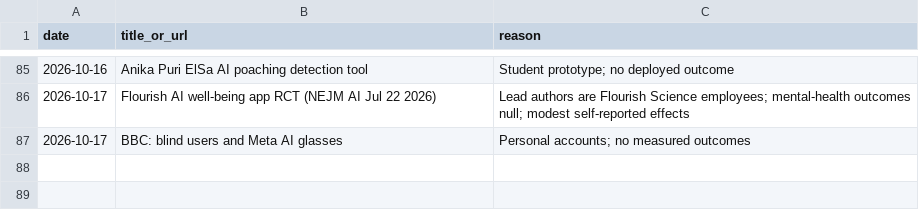
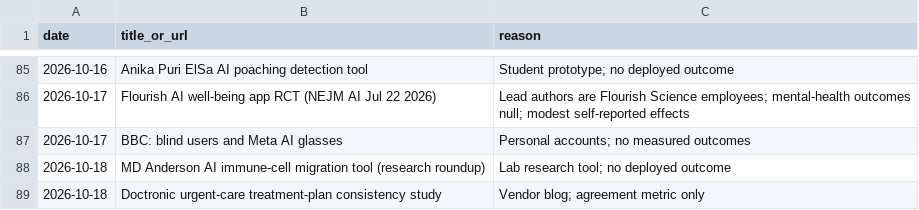
Before and after one commit to AviMaderer/AI-the-Good, a CSV file: data/rejects.csv, drawn as a sheet; only a part is shown, gaps mark what is left out; the diff names each change by its address in the sheet, - before the commit and + after, or states it on an @@ line.

```diff
--- a/data/rejects.csv
+++ b/data/rejects.csv
+row 88: 2026-10-18 | MD Anderson AI immune-cell migration tool (research roundup) | Lab research tool; no deployed outcome
+row 89: 2026-10-18 | Doctronic urgent-care treatment-plan consistency study | Vendor blog; agreement metric only
```
